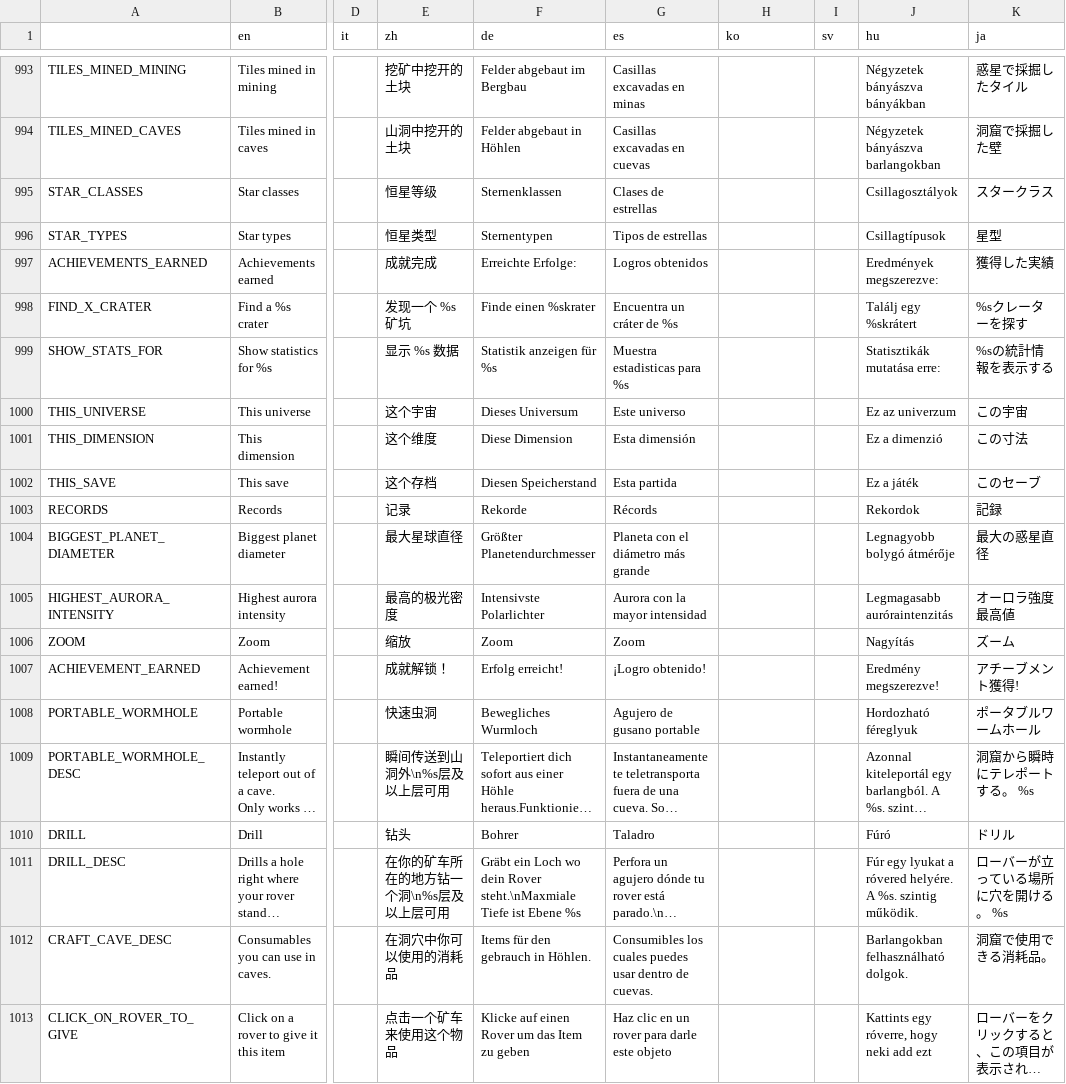
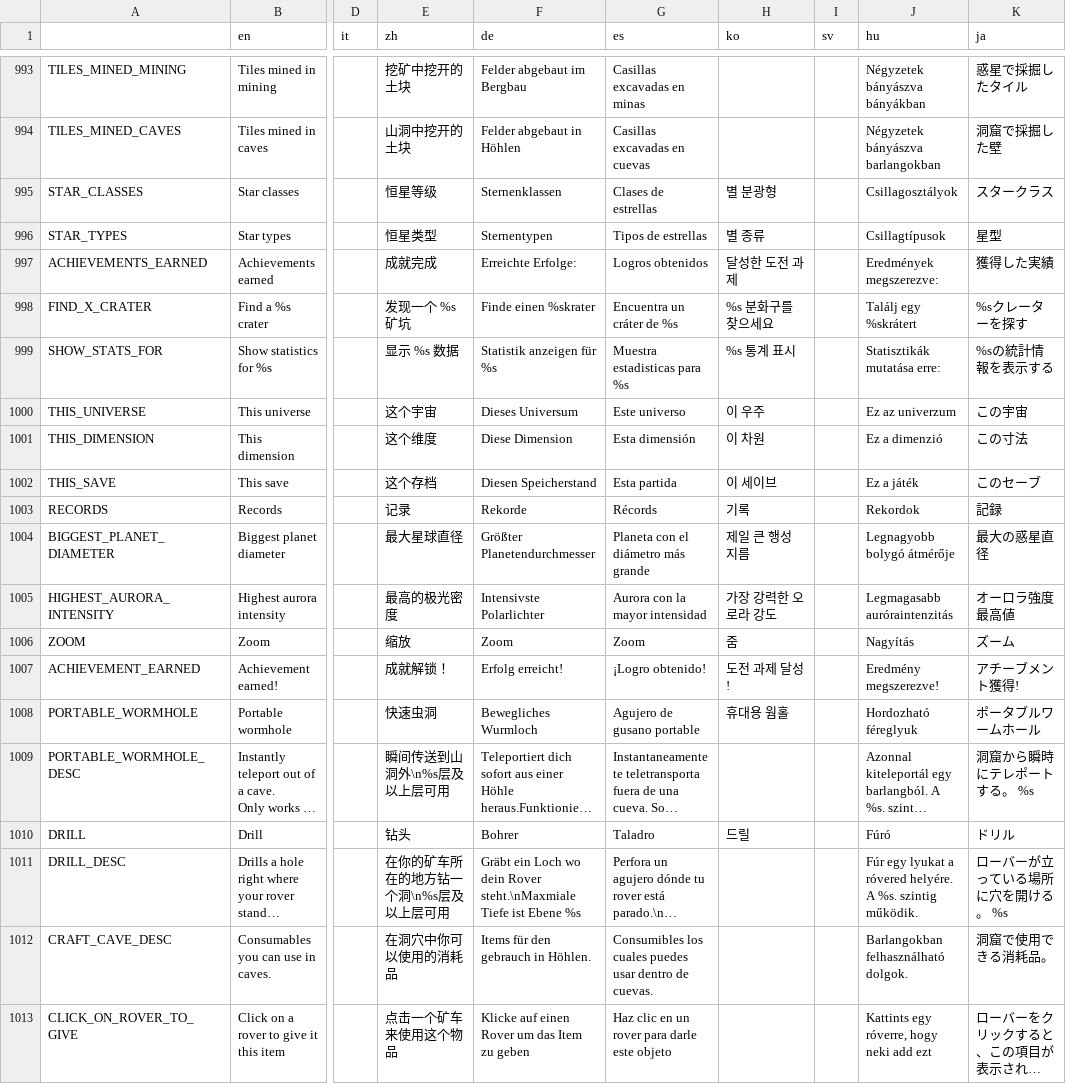
Before and after one commit to Apple0726/helixteus-3, a CSV file: Text/HX3 localization - Sheet1.csv, drawn as a sheet; only a part is shown, gaps mark what is left out; long unchanged cells end in …; the diff covers the shown part only; the diff names each change by its address in the sheet, - before the commit and + after, or states it on an @@ line.

```diff
--- a/Text/HX3 localization - Sheet1.csv
+++ b/Text/HX3 localization - Sheet1.csv
-H995 (ko): (empty)
+H995 (ko): 별 분광형
-H996 (ko): (empty)
+H996 (ko): 별 종류
-H997 (ko): (empty)
+H997 (ko): 달성한 도전 과제
-H998 (ko): (empty)
+H998 (ko): %s 분화구를 찾으세요
-H999 (ko): (empty)
+H999 (ko): %s 통계 표시
-H1000 (ko): (empty)
+H1000 (ko): 이 우주
-H1001 (ko): (empty)
+H1001 (ko): 이 차원
-H1002 (ko): (empty)
+H1002 (ko): 이 세이브
-H1003 (ko): (empty)
+H1003 (ko): 기록
-H1004 (ko): (empty)
+H1004 (ko): 제일 큰 행성 지름
-H1005 (ko): (empty)
+H1005 (ko): 가장 강력한 오로라 강도
-H1006 (ko): (empty)
+H1006 (ko): 줌
-H1007 (ko): (empty)
+H1007 (ko): 도전 과제 달성!
-H1008 (ko): (empty)
+H1008 (ko): 휴대용 웜홀
-H1010 (ko): (empty)
+H1010 (ko): 드릴
```
Also changed, not shown: 11 added rows, 5 removed rows and 38 edited cells elsewhere in this file, 4 other files.
